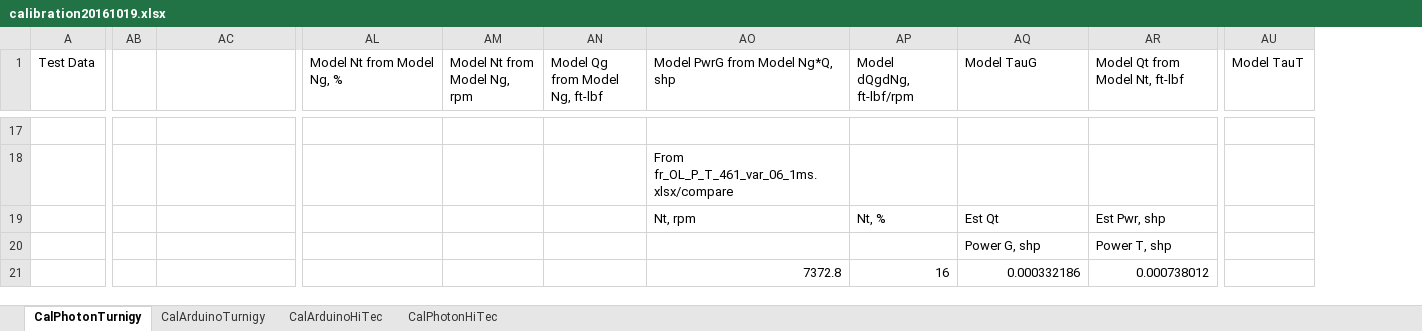
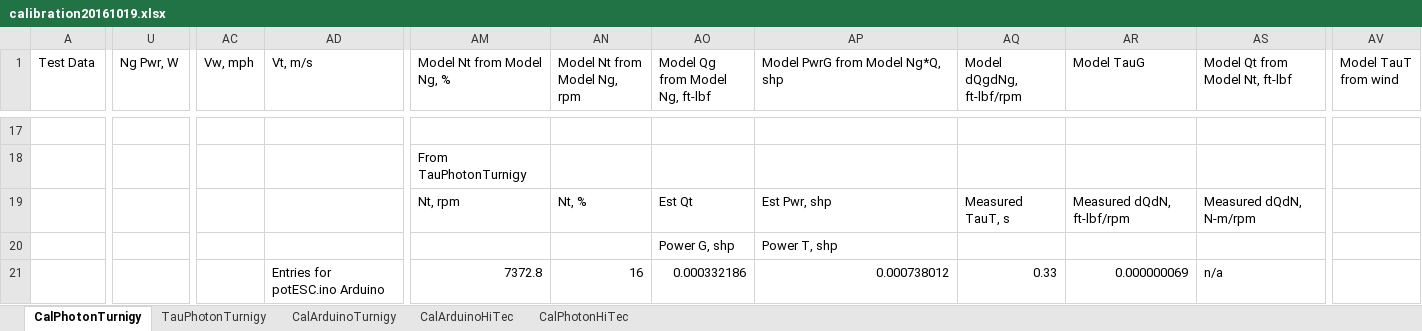
Before and after one commit to davegutz/ESC, an Excel workbook: myESC-Particle-DEV/saves/calibration20161019.xlsx, sheet CalPhotonTurnigy, drawn as a sheet; only a part is shown, gaps mark what is left out; values as stored, in another font and other column widths than the file's, no cell formats; charts and pictures not drawn; removed rows and columns are numbered as before the commit, all else as after; the diff covers the shown part only; the diff names each change by its address in the sheet, - before the commit and + after, or states it on an @@ line.

Commit message:
Cal with wind

```diff
--- a/myESC-Particle-DEV/saves/calibration20161019.xlsx (sheet CalPhotonTurnigy)
+++ b/myESC-Particle-DEV/saves/calibration20161019.xlsx (sheet CalPhotonTurnigy)
+sheet tab: TauPhotonTurnigy
+column U (Ng Pwr, W), empty
-column AB, empty
+column AC (Vw, mph), empty
-column AU (Model TauT), empty
+column AV (Model TauT from wind), empty
-AD1: (empty)
+AD1: Vt, m/s
-AM18 (Model Nt from Model Ng, %): (empty)
+AM18 (Model Nt from Model Ng, %): From TauPhotonTurnigy
-AP18 (Model PwrG from Model Ng*Q, shp): From fr_OL_P_T_461_var_06_1ms.xlsx/compare
+AP18 (Model PwrG from Model Ng*Q, shp): (empty)
-AM19 (Model Nt from Model Ng, %): (empty)
+AM19 (Model Nt from Model Ng, %): Nt, rpm
-AN19 (Model Nt from Model Ng, rpm): (empty)
+AN19 (Model Nt from Model Ng, rpm): Nt, %
-AO19 (Model Qg from Model Ng, ft-lbf): (empty)
+AO19 (Model Qg from Model Ng, ft-lbf): Est Qt
-AP19 (Model PwrG from Model Ng*Q, shp): Nt, rpm
+AP19 (Model PwrG from Model Ng*Q, shp): Est Pwr, shp
-AQ19 (Model dQgdNg, ft-lbf/rpm): Nt, %
+AQ19 (Model dQgdNg, ft-lbf/rpm): Measured TauT, s
-AR19 (Model TauG): Est Qt
+AR19 (Model TauG): Measured dQdN, ft-lbf/rpm
-AS19 (Model Qt from Model Nt, ft-lbf): Est Pwr, shp
+AS19 (Model Qt from Model Nt, ft-lbf): Measured dQdN, N-m/rpm
-AO20 (Model Qg from Model Ng, ft-lbf): (empty)
+AO20 (Model Qg from Model Ng, ft-lbf): Power G, shp
-AP20 (Model PwrG from Model Ng*Q, shp): (empty)
+AP20 (Model PwrG from Model Ng*Q, shp): Power T, shp
-AR20 (Model TauG): Power G, shp
+AR20 (Model TauG): (empty)
-AS20 (Model Qt from Model Nt, ft-lbf): Power T, shp
+AS20 (Model Qt from Model Nt, ft-lbf): (empty)
-AD21 (Vt, m/s): (empty)
+AD21 (Vt, m/s): Entries for potESC.ino Arduino
-AM21 (Model Nt from Model Ng, %): (empty)
+AM21 (Model Nt from Model Ng, %): 7372.8
-AN21 (Model Nt from Model Ng, rpm): (empty)
+AN21 (Model Nt from Model Ng, rpm): 16
-AO21 (Model Qg from Model Ng, ft-lbf): (empty)
+AO21 (Model Qg from Model Ng, ft-lbf): 0.000332186
-AP21 (Model PwrG from Model Ng*Q, shp): 7372.8
+AP21 (Model PwrG from Model Ng*Q, shp): 0.000738012
-AQ21 (Model dQgdNg, ft-lbf/rpm): 16
+AQ21 (Model dQgdNg, ft-lbf/rpm): 0.33
-AR21 (Model TauG): 0.000332186
+AR21 (Model TauG): 0.000000069
-AS21 (Model Qt from Model Nt, ft-lbf): 0.000738012
+AS21 (Model Qt from Model Nt, ft-lbf): n/a
```
Also changed, not shown: 13 added rows, 13 removed rows and 173 edited cells elsewhere in this sheet, cell formats, formulas that keep their value, charts or pictures, 2 other files.
